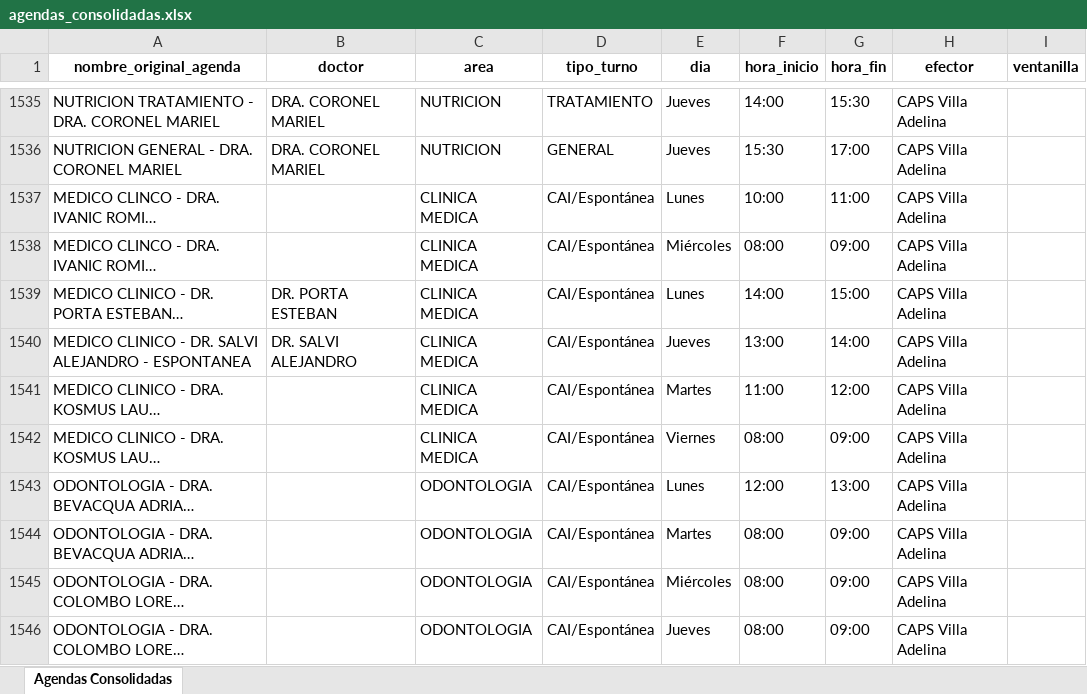
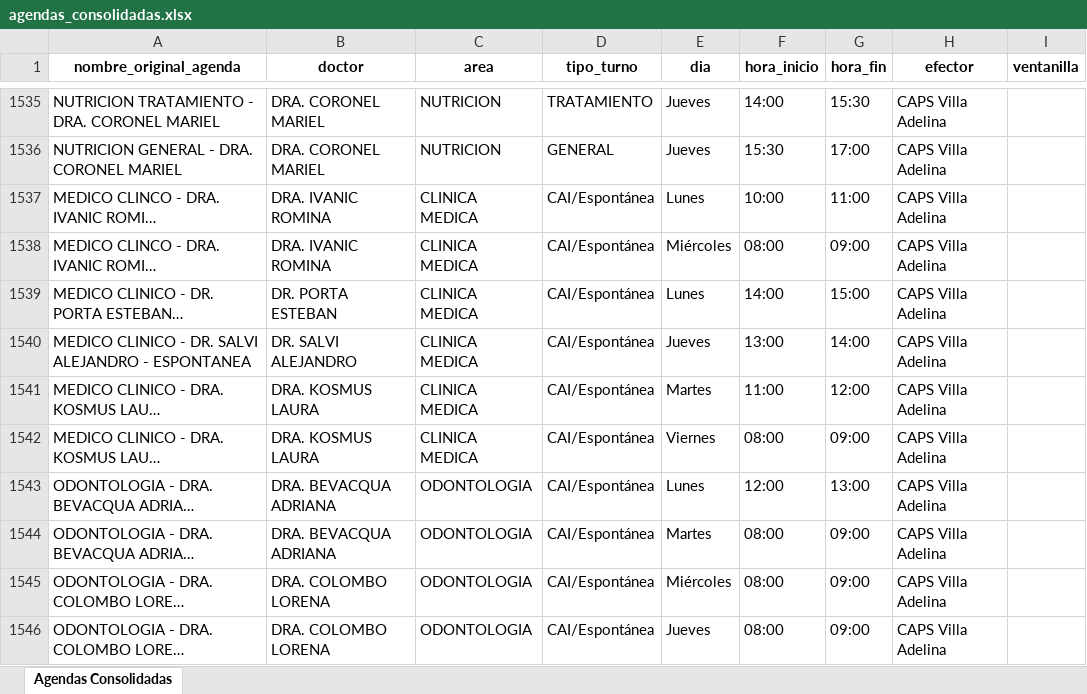
Before and after one commit to LucasRosenz/normalizacion_hcsi, an Excel workbook: datos/csv_procesado/agendas_consolidadas.xlsx, sheet Agendas Consolidadas, drawn as a sheet; only a part is shown, gaps mark what is left out; long unchanged cells end in …; values as stored, in another font and other column widths than the file's, no borders; the diff covers the shown part only; the diff names each change by its address in the sheet, - before the commit and + after, or states it on an @@ line.

```diff
--- a/datos/csv_procesado/agendas_consolidadas.xlsx (sheet Agendas Consolidadas)
+++ b/datos/csv_procesado/agendas_consolidadas.xlsx (sheet Agendas Consolidadas)
-B1537:B1538 (doctor): (empty)
+B1537:B1538 (doctor): DRA. IVANIC ROMINA
-B1541:B1542 (doctor): (empty)
+B1541:B1542 (doctor): DRA. KOSMUS LAURA
-B1543:B1544 (doctor): (empty)
+B1543:B1544 (doctor): DRA. BEVACQUA ADRIANA
-B1545:B1546 (doctor): (empty)
+B1545:B1546 (doctor): DRA. COLOMBO LORENA
```
Also changed, not shown: 41 edited cells elsewhere in this sheet, 2 other files.
